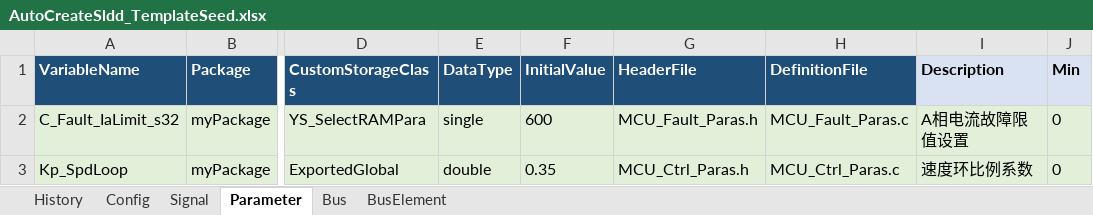
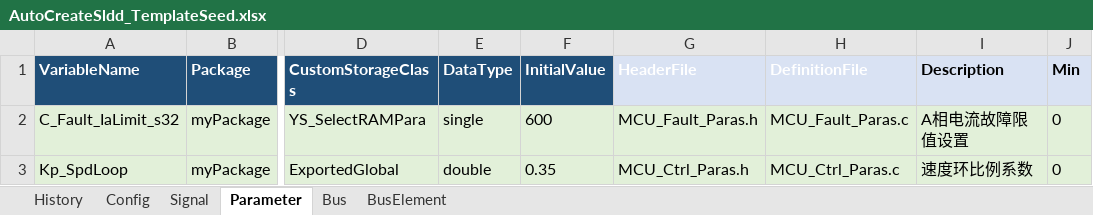
Before and after one commit to Zhou-YuanHang/AutoCreateSldd, an Excel workbook: AutoCreateSlddGuiPrototype/AutoCreateSldd_TemplateSeed.xlsx, sheet Parameter, drawn as a sheet; only a part is shown, gaps mark what is left out; values as stored, in another font and other column widths than the file's, no borders; the diff names each change by its address in the sheet, - before the commit and + after, or states it on an @@ line.

```diff
--- a/AutoCreateSlddGuiPrototype/AutoCreateSldd_TemplateSeed.xlsx (sheet Parameter)
+++ b/AutoCreateSlddGuiPrototype/AutoCreateSldd_TemplateSeed.xlsx (sheet Parameter)
-G1:H1 fill: #1F4E78
+G1:H1 fill: #D9E2F3
```
Also changed, not shown: sheet Signal, AAA.xlsx, 16 other files.
